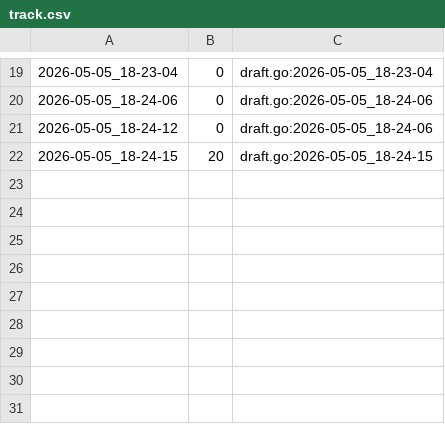
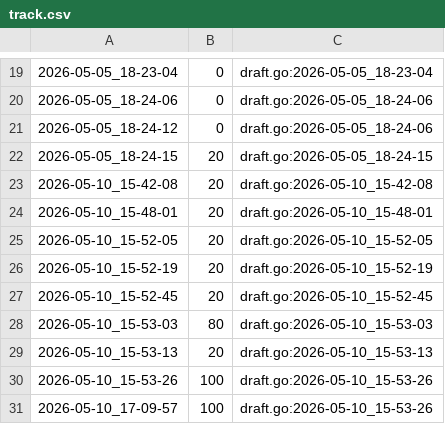
Before and after one commit to qxcode-course/fup-dd-playground-Emanoel201106, a CSV file: .tko/track/fup@ceu/track.csv, drawn as a sheet; only a part is shown, gaps mark what is left out.

```diff
--- a/.tko/track/fup@ceu/track.csv
+++ b/.tko/track/fup@ceu/track.csv
@@ -22 +22,10 @@
 2026-05-05_18-24-15,20,draft.go:2026-05-05_18-24-15
+2026-05-10_15-42-08,20,draft.go:2026-05-10_15-42-08
+2026-05-10_15-48-01,20,draft.go:2026-05-10_15-48-01
+2026-05-10_15-52-05,20,draft.go:2026-05-10_15-52-05
+2026-05-10_15-52-19,20,draft.go:2026-05-10_15-52-19
+2026-05-10_15-52-45,20,draft.go:2026-05-10_15-52-45
+2026-05-10_15-53-03,80,draft.go:2026-05-10_15-53-03
+2026-05-10_15-53-13,20,draft.go:2026-05-10_15-53-13
+2026-05-10_15-53-26,100,draft.go:2026-05-10_15-53-26
+2026-05-10_17-09-57,100,draft.go:2026-05-10_15-53-26
```
Also changed, not shown: 20 other files.
